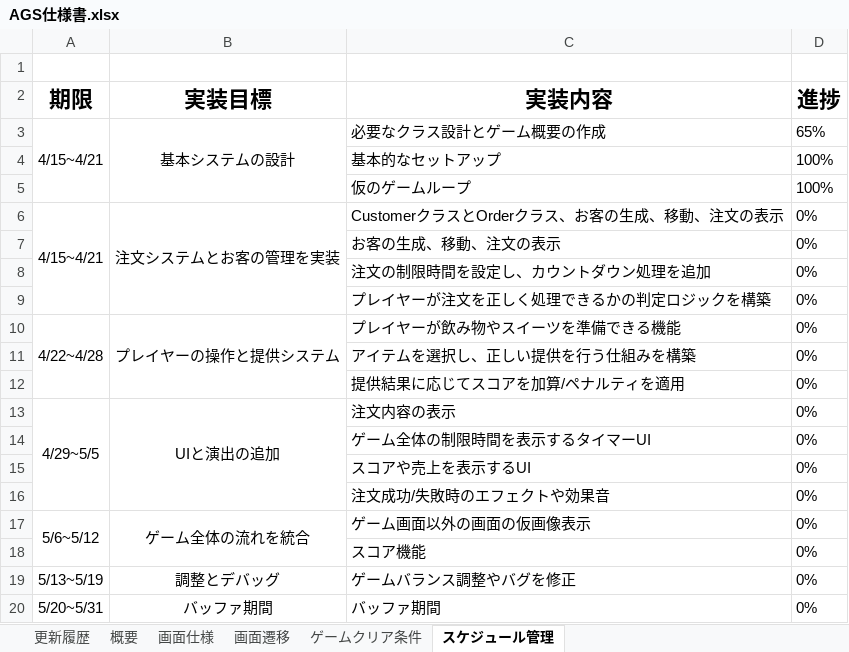
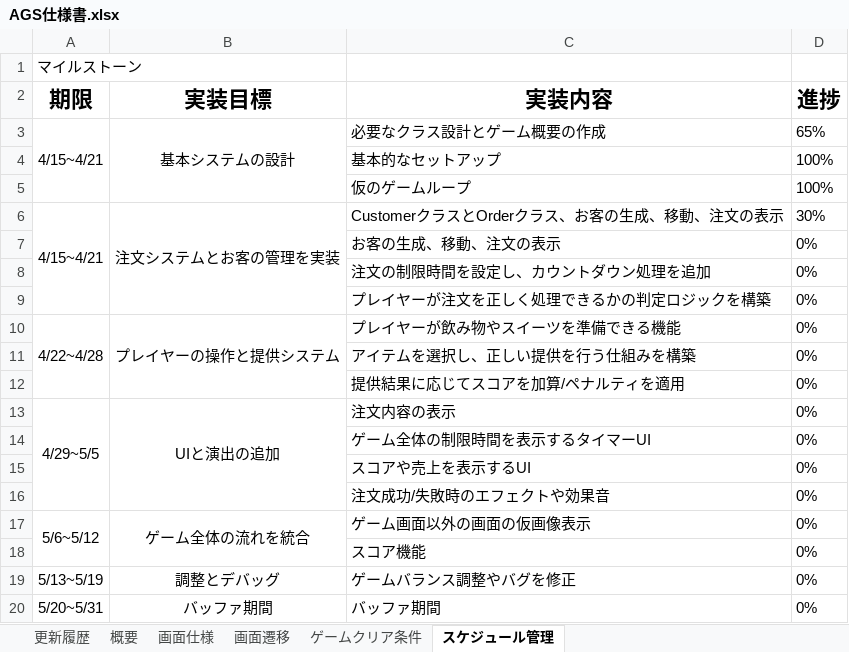
Before and after one commit to KY0614/Over-Poured, an Excel workbook: AGS仕様書.xlsx, sheet スケジュール管理, drawn as a sheet; values as stored, in another font and other column widths than the file's, no borders; conditional formats not drawn; the diff names each change by its address in the sheet, - before the commit and + after, or states it on an @@ line.

Commit message:
仕様書：スケジュール管理シート追加 OrderManagerクラスとOrderクラス作成 デバッグで注文内容と数と注文制限時間を表示中。

```diff
--- a/AGS仕様書.xlsx (sheet スケジュール管理)
+++ b/AGS仕様書.xlsx (sheet スケジュール管理)
-A1 (期限): (empty)
+A1 (期限): マイルストーン
-D6 (進捗): 0%
+D6 (進捗): 30%
```
Also changed, not shown: 24 other files.
